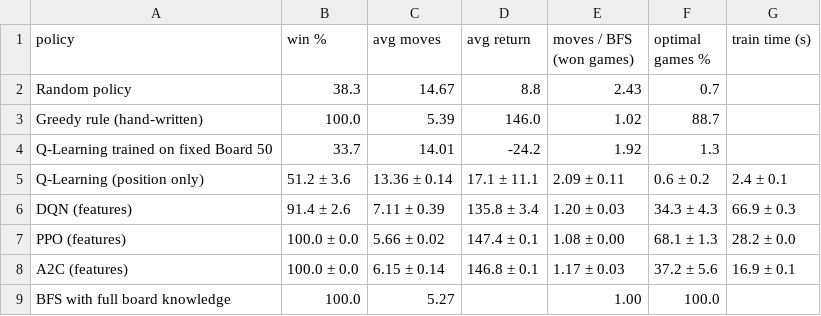
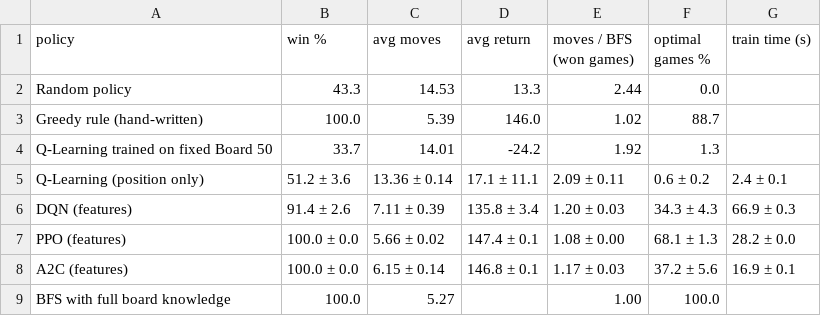
Before and after one commit to ziadmohamdd/snakes-ladders-rl, a CSV file: results/dynamic_board_summary.csv, drawn as a sheet.

```diff
--- a/results/dynamic_board_summary.csv
+++ b/results/dynamic_board_summary.csv
@@ -1,3 +1,3 @@
 policy,win %,avg moves,avg return,moves / BFS (won games),optimal games %,train time (s)
-Random policy,38.3,14.67,8.8,2.43,0.7,
+Random policy,43.3,14.53,13.3,2.44,0.0,
 Greedy rule (hand-written),100.0,5.39,146.0,1.02,88.7,
```
Also changed, not shown: results/random_dice_summary.csv, results/shield_summary.csv, 15 other files.
